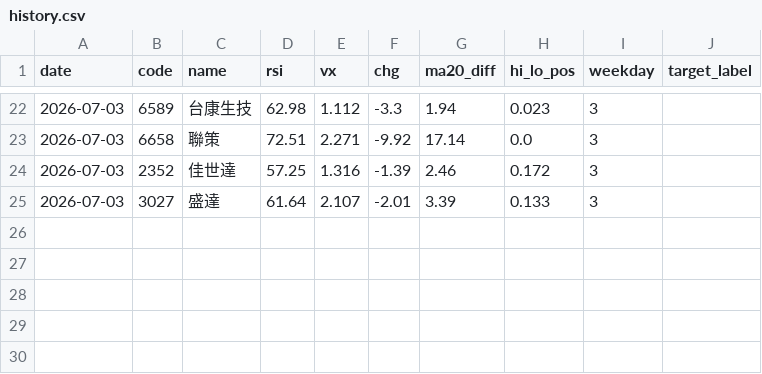
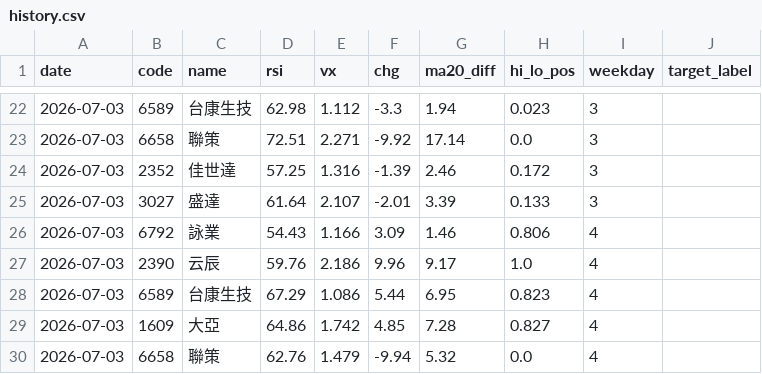
Before and after one commit to Chun427/ai-stock-bot, a CSV file: data/history.csv, drawn as a sheet; only a part is shown, gaps mark what is left out.

```diff
--- a/data/history.csv
+++ b/data/history.csv
@@ -25 +25,6 @@ date,code,name,rsi,vx,chg,ma20_diff,hi_lo_pos,weekday,target_label
 2026-07-03,3027,盛達,61.64,2.107,-2.01,3.39,0.133,3,
+2026-07-03,6792,詠業,54.43,1.166,3.09,1.46,0.806,4,
+2026-07-03,2390,云辰,59.76,2.186,9.96,9.17,1.0,4,
+2026-07-03,6589,台康生技,67.29,1.086,5.44,6.95,0.823,4,
+2026-07-03,1609,大亞,64.86,1.742,4.85,7.28,0.827,4,
+2026-07-03,6658,聯策,62.76,1.479,-9.94,5.32,0.0,4,
```
Also changed, not shown: 1 other file.
